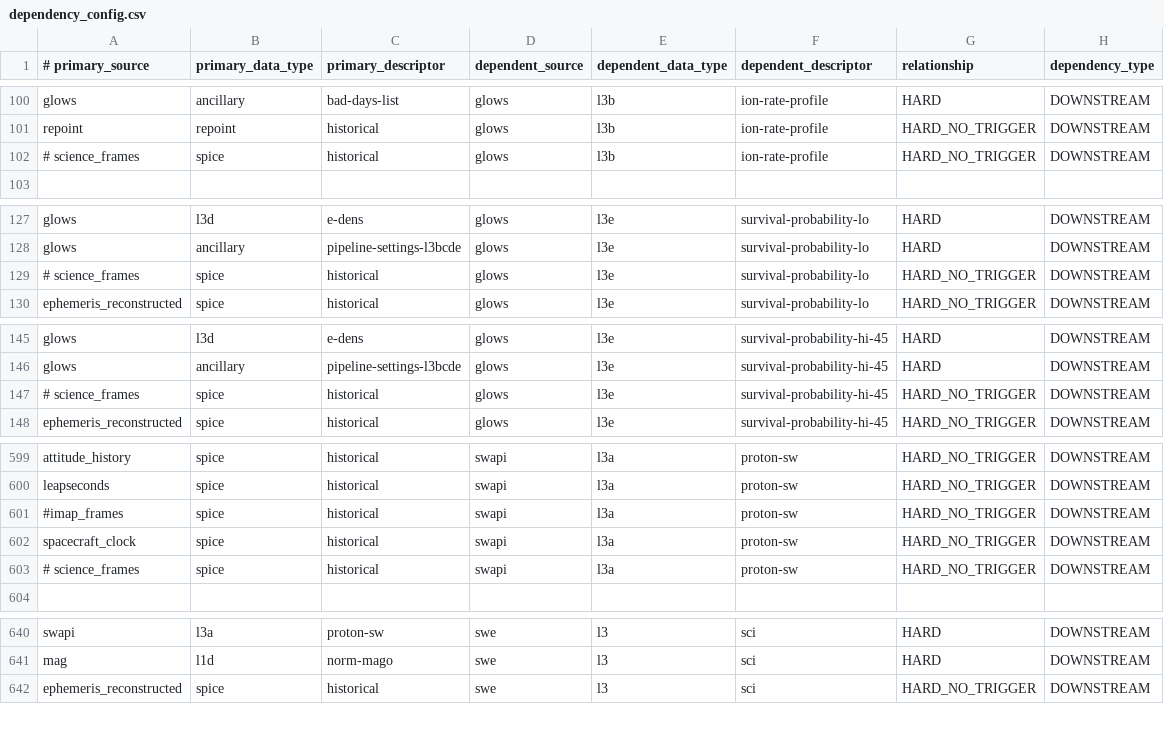
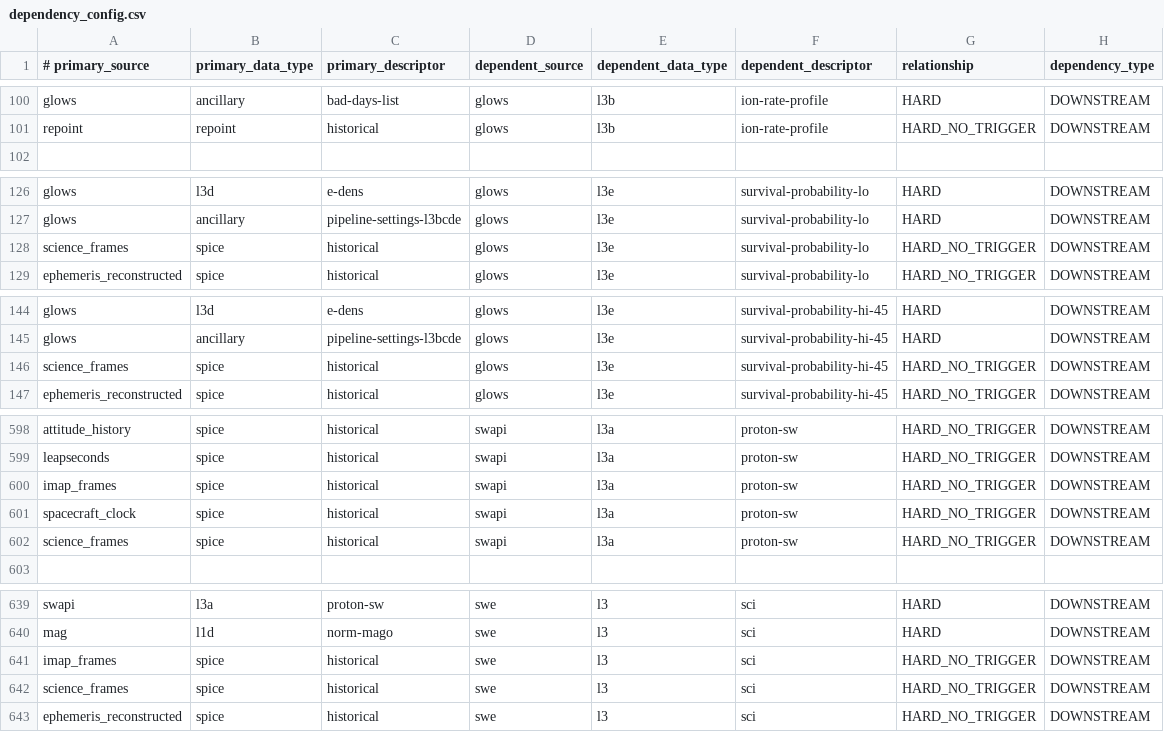
Before and after one commit to laspsandoval/sds-data-manager, a CSV file: sds_data_manager/lambda_code/SDSCode/pipeline_lambdas/dependency_config.csv, drawn as a sheet; only a part is shown, gaps mark what is left out; the diff covers the shown part only.

Commit message:
Updated spice dependencies - Patrick & George

```diff
--- a/sds_data_manager/lambda_code/SDSCode/pipeline_lambdas/dependency_config.csv
+++ b/sds_data_manager/lambda_code/SDSCode/pipeline_lambdas/dependency_config.csv
@@ -101,3 +101,2 @@ glows, ancillary, bad-days-list, glows, l3b, ion-rate-profile, HARD, DOWNSTREAM
 repoint, repoint, historical, glows, l3b, ion-rate-profile, HARD_NO_TRIGGER, DOWNSTREAM
-# science_frames, spice, historical, glows, l3b, ion-rate-profile, HARD_NO_TRIGGER, DOWNSTREAM
 
@@ -128,3 +127,3 @@ glows, l3d, e-dens, glows, l3e, survival-probability-lo, HARD, DOWNSTREAM
 glows, ancillary, pipeline-settings-l3bcde, glows, l3e, survival-probability-lo, HARD, DOWNSTREAM
-# science_frames, spice, historical, glows, l3e, survival-probability-lo, HARD_NO_TRIGGER, DOWNSTREAM
+science_frames, spice, historical, glows, l3e, survival-probability-lo, HARD_NO_TRIGGER, DOWNSTREAM
 ephemeris_reconstructed, spice, historical, glows, l3e, survival-probability-lo, HARD_NO_TRIGGER, DOWNSTREAM
@@ -146,3 +145,3 @@ glows, l3d, e-dens, glows, l3e, survival-probability-hi-45, HARD, DOWNSTREAM
 glows, ancillary, pipeline-settings-l3bcde, glows, l3e, survival-probability-hi-45, HARD, DOWNSTREAM
-# science_frames, spice, historical, glows, l3e, survival-probability-hi-45, HARD_NO_TRIGGER, DOWNSTREAM
+science_frames, spice, historical, glows, l3e, survival-probability-hi-45, HARD_NO_TRIGGER, DOWNSTREAM
 ephemeris_reconstructed, spice, historical, glows, l3e, survival-probability-hi-45, HARD_NO_TRIGGER, DOWNSTREAM
@@ -600,5 +599,5 @@ attitude_history, spice, historical, swapi, l3a, proton-sw, HARD_NO_TRIGGER, DOW
 leapseconds, spice, historical, swapi, l3a, proton-sw, HARD_NO_TRIGGER, DOWNSTREAM
-#imap_frames, spice, historical, swapi, l3a, proton-sw, HARD_NO_TRIGGER, DOWNSTREAM
+imap_frames, spice, historical, swapi, l3a, proton-sw, HARD_NO_TRIGGER, DOWNSTREAM
 spacecraft_clock, spice, historical, swapi, l3a, proton-sw, HARD_NO_TRIGGER, DOWNSTREAM
-# science_frames, spice, historical, swapi, l3a, proton-sw, HARD_NO_TRIGGER, DOWNSTREAM
+science_frames, spice, historical, swapi, l3a, proton-sw, HARD_NO_TRIGGER, DOWNSTREAM
 
@@ -641,2 +640,4 @@ swapi, l3a, proton-sw, swe, l3, sci, HARD, DOWNSTREAM
 mag, l1d, norm-mago, swe, l3, sci, HARD, DOWNSTREAM
+imap_frames, spice, historical, swe, l3, sci, HARD_NO_TRIGGER, DOWNSTREAM
+science_frames, spice, historical, swe, l3, sci, HARD_NO_TRIGGER, DOWNSTREAM
 ephemeris_reconstructed, spice, historical, swe, l3, sci, HARD_NO_TRIGGER, DOWNSTREAM
```
Also changed, not shown: 2 edited cells elsewhere in this file.
